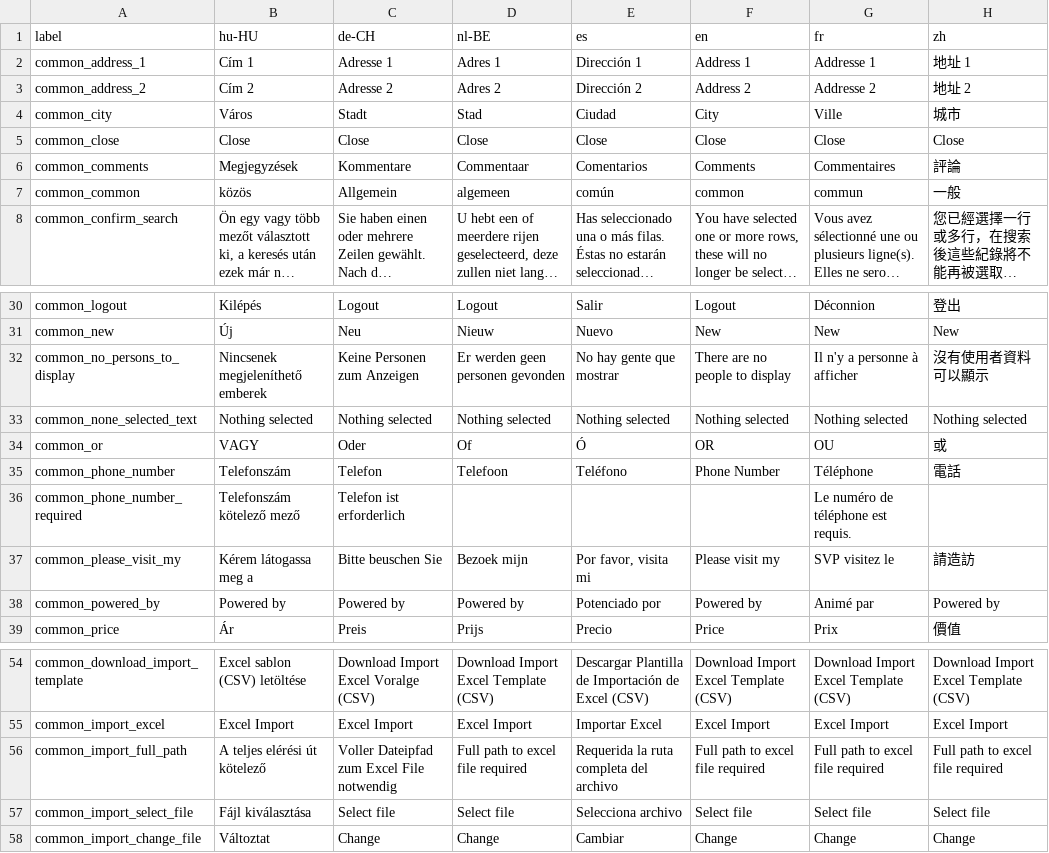
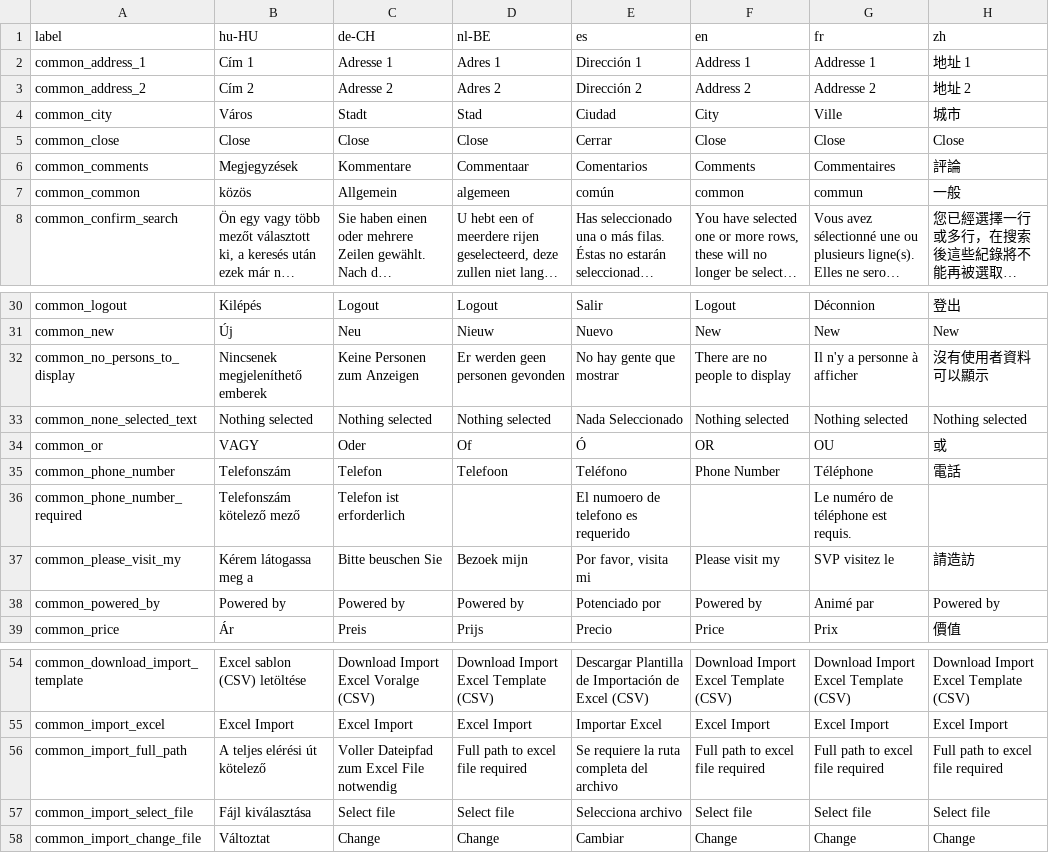
Before and after one commit to Darli963/sistema-inventario-ventas, a CSV file: translations/common_lang.csv, drawn as a sheet; only a part is shown, gaps mark what is left out; long unchanged cells end in …; the diff names each change by its address in the sheet, - before the commit and + after, or states it on an @@ line.

```diff
--- a/translations/common_lang.csv
+++ b/translations/common_lang.csv
-E5 (es): Close
+E5 (es): Cerrar
-E33 (es): Nothing selected
+E33 (es): Nada Seleccionado
-E36 (es): (empty)
+E36 (es): El numoero de telefono es requerido
-E56 (es): Requerida la ruta completa del archivo
+E56 (es): Se requiere la ruta completa del archivo
```
Also changed, not shown: translations/config_lang.csv, translations/customers_lang.csv, 5 other files.
